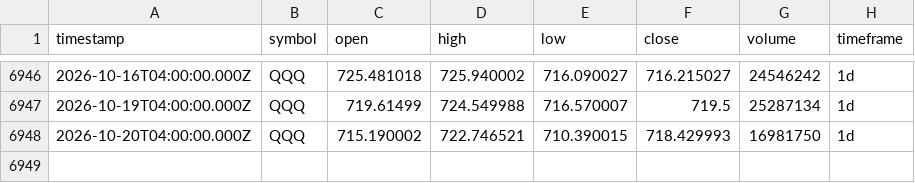
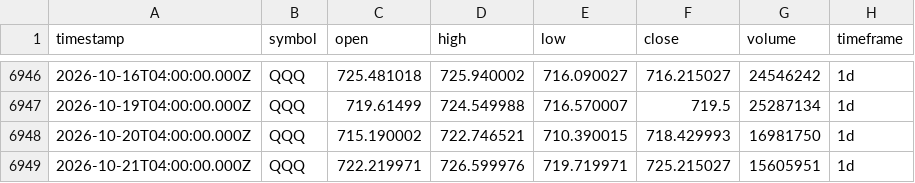
Before and after one commit to adad09382/tqqq-sniper, a CSV file: data/QQQ_1d.csv, drawn as a sheet; only a part is shown, gaps mark what is left out.

Commit message:
data: update OHLCV 2026-10-21

```diff
--- a/data/QQQ_1d.csv
+++ b/data/QQQ_1d.csv
@@ -6948 +6948,2 @@ timestamp,symbol,open,high,low,close,volume,timeframe
 2026-10-20T04:00:00.000Z,QQQ,715.190002,722.746521,710.390015,718.429993,16981750,1d
+2026-10-21T04:00:00.000Z,QQQ,722.219971,726.599976,719.719971,725.215027,15605951,1d
```
Also changed, not shown: data/TQQQ_1d.csv.
